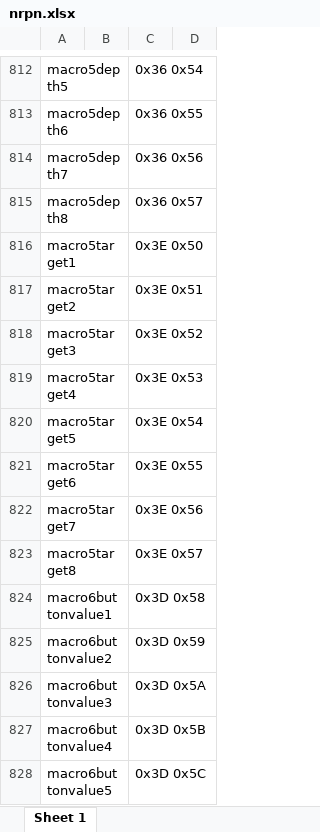
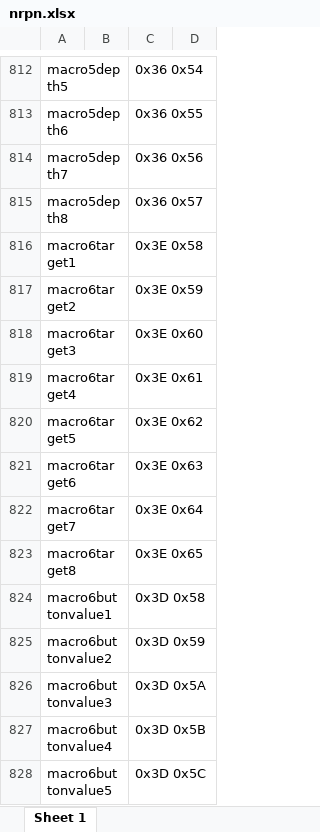
Before and after one commit to eclab/edisyn, an Excel workbook: edisyn/synth/asmhydrasynth/info/nrpn.xlsx, sheet Sheet 1, drawn as a sheet; only a part is shown, gaps mark what is left out; values as stored, in another font and other column widths than the file's, no borders; removed rows and columns are numbered as before the commit, all else as after; the diff names each change by its address in the sheet, - before the commit and + after, or states it on an @@ line.

```diff
--- a/edisyn/synth/asmhydrasynth/info/nrpn.xlsx (sheet Sheet 1)
+++ b/edisyn/synth/asmhydrasynth/info/nrpn.xlsx (sheet Sheet 1)
-A816: macro5target1
+A816: macro6target1
-C816: 0x3E 0x50
+C816: 0x3E 0x58
-A817: macro5target2
+A817: macro6target2
-C817: 0x3E 0x51
+C817: 0x3E 0x59
+row 818: macro6target3 |  | 0x3E 0x60
+row 819: macro6target4 |  | 0x3E 0x61
-A820: macro5target3
+A820: macro6target5
-C820: 0x3E 0x52
+C820: 0x3E 0x62
-A821: macro5target4
+A821: macro6target6
-C821: 0x3E 0x53
+C821: 0x3E 0x63
-row 820: macro5target5 |  | 0x3E 0x54
-row 821: macro5target6 |  | 0x3E 0x55
-A822: macro5target7
+A822: macro6target7
-C822: 0x3E 0x56
+C822: 0x3E 0x64
-A823: macro5target8
+A823: macro6target8
-C823: 0x3E 0x57
+C823: 0x3E 0x65
```
Also changed, not shown: 12 other files.
